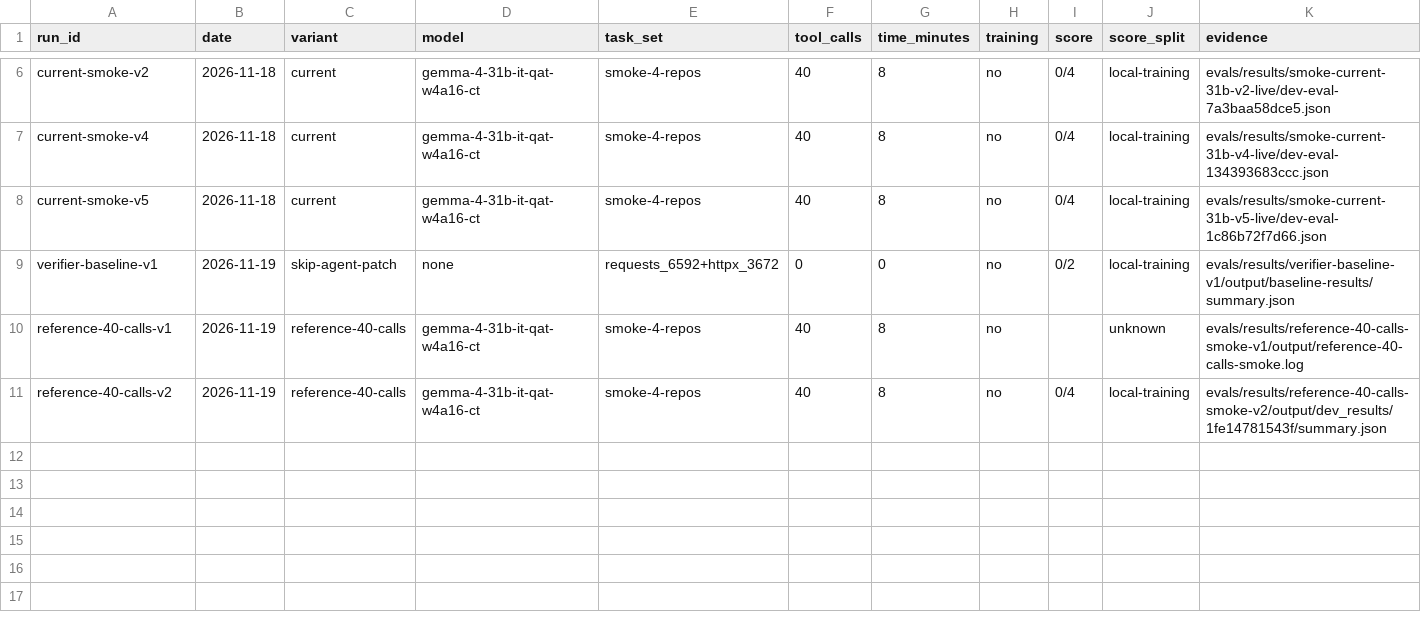
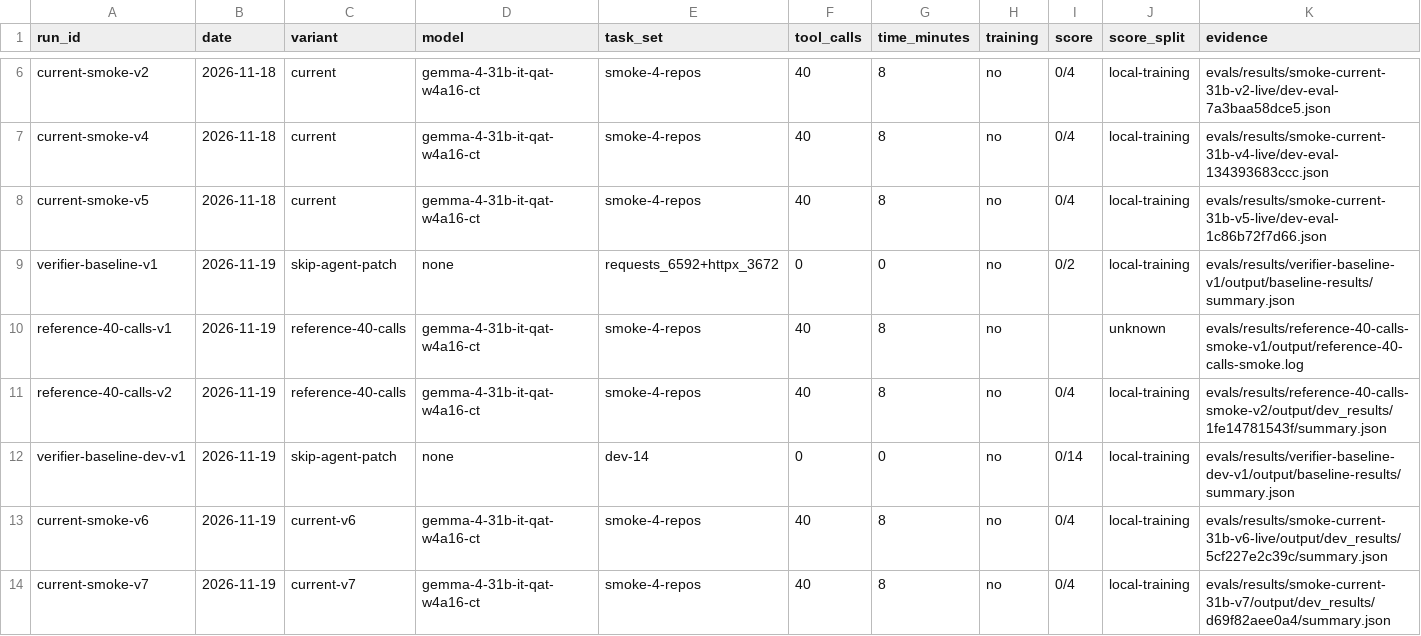
Before and after one commit to Acceleratorer/gemma-4-developer-agent, a CSV file: log/experiment-log.csv, drawn as a sheet; only a part is shown, gaps mark what is left out; rows hold the shown columns only; the diff names each change by its address in the sheet, - before the commit and + after, or states it on an @@ line.

Commit message:
Track verifier baseline and refine agent evaluations

```diff
--- a/log/experiment-log.csv
+++ b/log/experiment-log.csv
+row 12: verifier-baseline-dev-v1 | 2026-11-19 | skip-agent-patch | none | dev-14 | 0 | 0 | no | 0/14 | local-training | evals/results/verifier-baseline-dev-v1/output/baseline-results/summary.json
+row 13: current-smoke-v6 | 2026-11-19 | current-v6 | gemma-4-31b-it-qat-w4a16-ct | smoke-4-repos | 40 | 8 | no | 0/4 | local-training | evals/results/smoke-current-31b-v6-live/output/dev_results/5cf227e2c39c/summary.json
+row 14: current-smoke-v7 | 2026-11-19 | current-v7 | gemma-4-31b-it-qat-w4a16-ct | smoke-4-repos | 40 | 8 | no | 0/4 | local-training | evals/results/smoke-current-31b-v7/output/dev_results/d69f82aee0a4/summary.json
```
Also changed, not shown: 7 other files.
